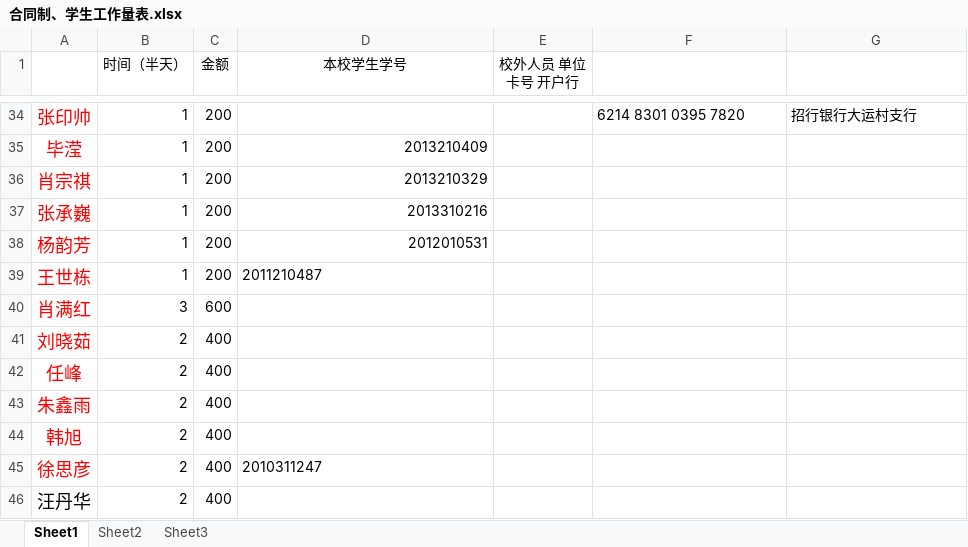
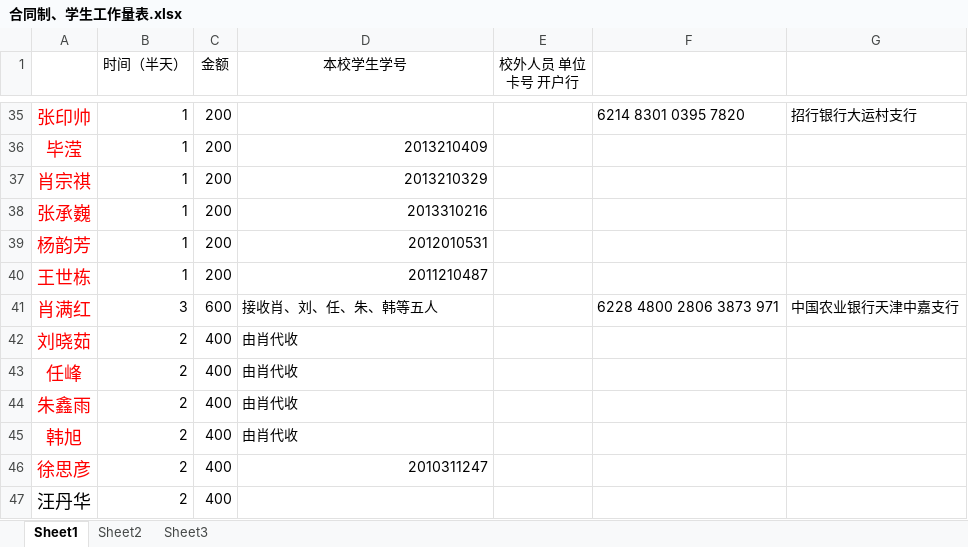
Before and after one commit to woodyme/i.center_my_workzone, an Excel workbook: 创客论坛/经费/合同制、学生工作量表.xlsx, sheet Sheet1, drawn as a sheet; only a part is shown, gaps mark what is left out; values as stored, in another font and other column widths than the file's, no borders; addresses are those after the commit; the diff covers the shown part only; the diff names each change by its address in the sheet, - before the commit and + after, or states it on an @@ line.

```diff
--- a/创客论坛/经费/合同制、学生工作量表.xlsx (sheet Sheet1)
+++ b/创客论坛/经费/合同制、学生工作量表.xlsx (sheet Sheet1)
-D40 alignment: left
+D40 alignment: right
-D41 (本校学生学号): (empty)
+D41 (本校学生学号): 接收肖、刘、任、朱、韩等五人
-F41: (empty)
+F41: 6228 4800 2806 3873 971
-G41: (empty)
+G41: 中国农业银行天津中嘉支行
-D42:D45 (本校学生学号): (empty)
+D42:D45 (本校学生学号): 由肖代收
-D46 alignment: left
+D46 alignment: right
```
Also changed, not shown: 1 added row, 15 edited cells and cell formats elsewhere in this sheet, formulas that keep their value.
